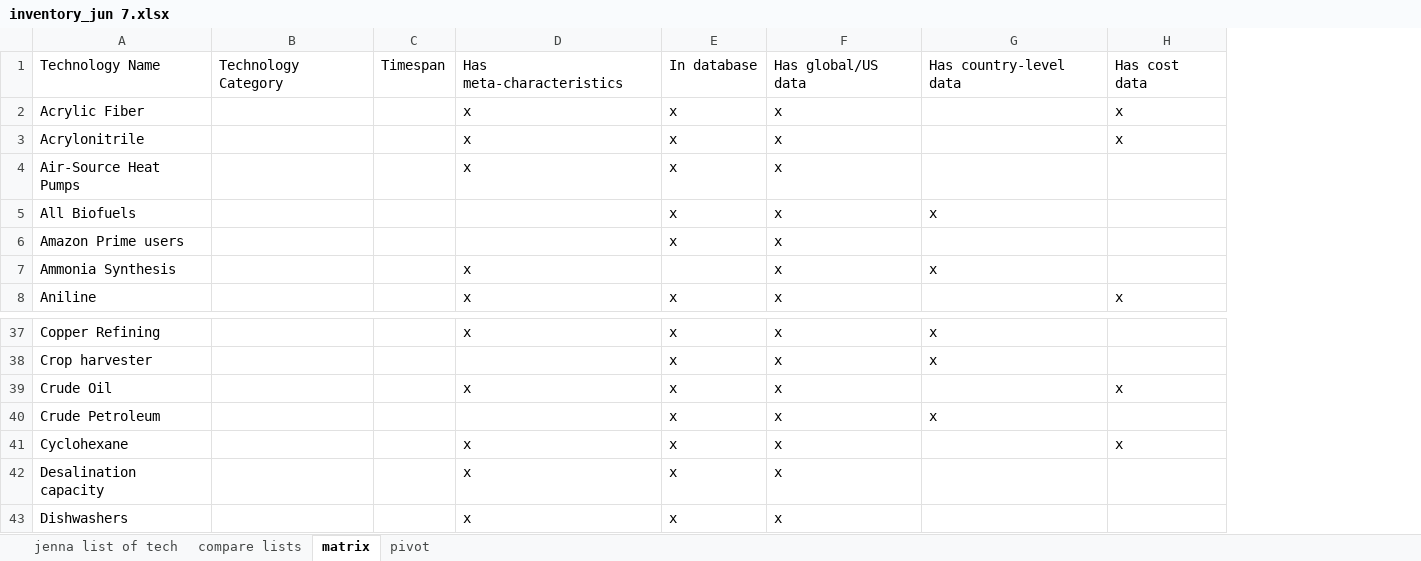
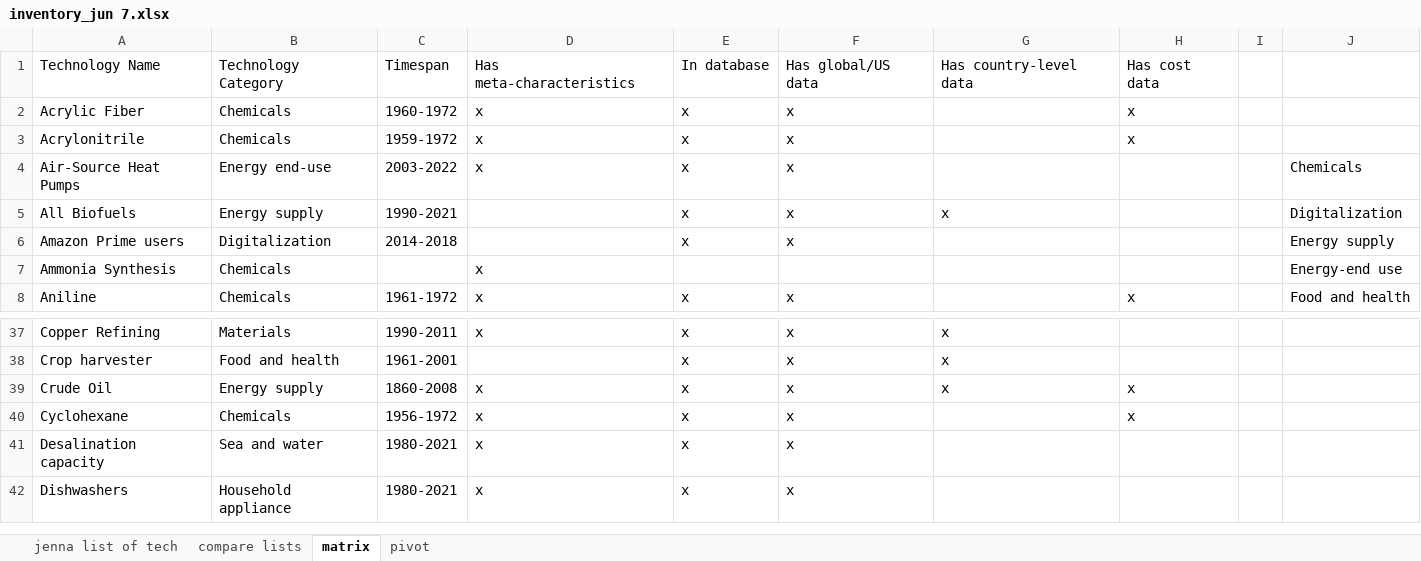
Before and after one commit to ariana848/historical_tech, an Excel workbook: inventory_jun 7.xlsx, sheet matrix, drawn as a sheet; only a part is shown, gaps mark what is left out; values as stored, in another font and other column widths than the file's, no borders; removed rows and columns are numbered as before the commit, all else as after; the diff names each change by its address in the sheet, - before the commit and + after, or states it on an @@ line.

```diff
--- a/inventory_jun 7.xlsx (sheet matrix)
+++ b/inventory_jun 7.xlsx (sheet matrix)
-column B, row 1: Technology Category
-column C, row 1: Timespan
+column B, rows 1-8: Technology Category | Chemicals | Chemicals | Energy end-use | Energy supply | Digitalization | Chemicals | Chemicals; rows 37-42: Materials | Food and health | Energy supply | Chemicals | Sea and water | Household appliance
+column C, rows 1-8: Timespan | 1960-1972 | 1959-1972 | 2003-2022 | 1990-2021 | 2014-2018 |  | 1961-1972; rows 37-42: 1990-2011 | 1961-2001 | 1860-2008 | 1956-1972 | 1980-2021 | 1980-2021
+column I, empty
+column J, rows 4-8: Chemicals | Digitalization | Energy supply | Energy-end use | Food and health
-F7: x
+F7: (empty)
-G7: x
+G7: (empty)
-G39: (empty)
+G39: x
-row 40: Crude Petroleum |  |  |  | x | x | x
```
Also changed, not shown: sheet compare lists, sheet pivot, 10 other files.
